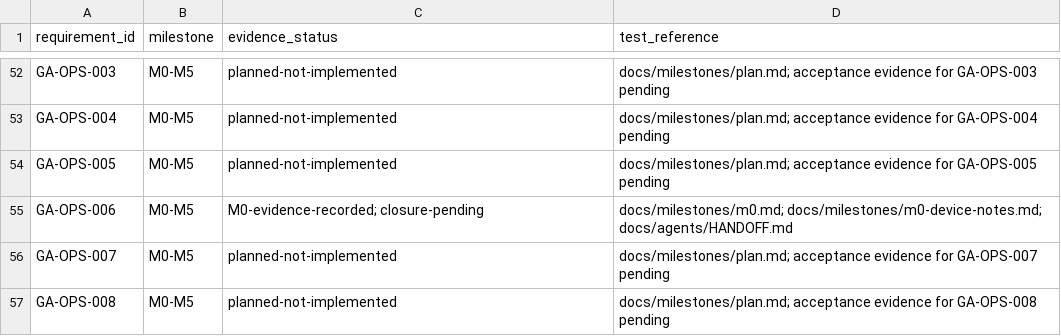
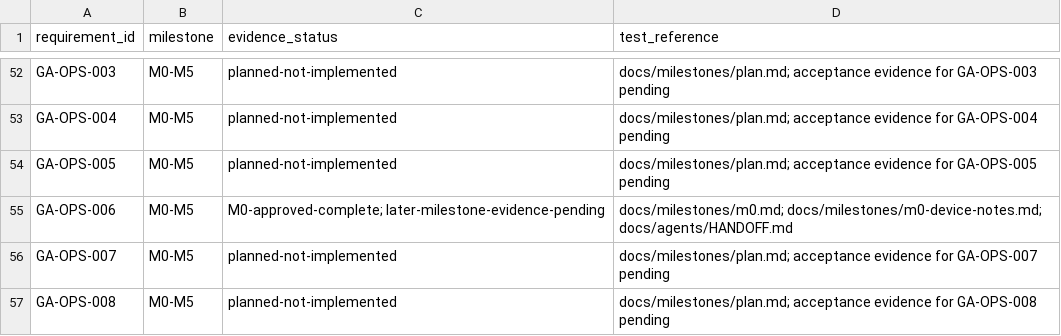
Before and after one commit to LachimB/gym-assistant, a CSV file: docs/product/traceability.csv, drawn as a sheet; only a part is shown, gaps mark what is left out.

Commit message:
docs: record final M0 approval and merge

```diff
--- a/docs/product/traceability.csv
+++ b/docs/product/traceability.csv
@@ -54,3 +54,3 @@ GA-OPS-004,M0-M5,planned-not-implemented,docs/milestones/plan.md; acceptance evi
 GA-OPS-005,M0-M5,planned-not-implemented,docs/milestones/plan.md; acceptance evidence for GA-OPS-005 pending
-GA-OPS-006,M0-M5,M0-evidence-recorded; closure-pending,docs/milestones/m0.md; docs/milestones/m0-device-notes.md; docs/agents/HANDOFF.md
+GA-OPS-006,M0-M5,M0-approved-complete; later-milestone-evidence-pending,docs/milestones/m0.md; docs/milestones/m0-device-notes.md; docs/agents/HANDOFF.md
 GA-OPS-007,M0-M5,planned-not-implemented,docs/milestones/plan.md; acceptance evidence for GA-OPS-007 pending
```
Also changed, not shown: 2 other files.
